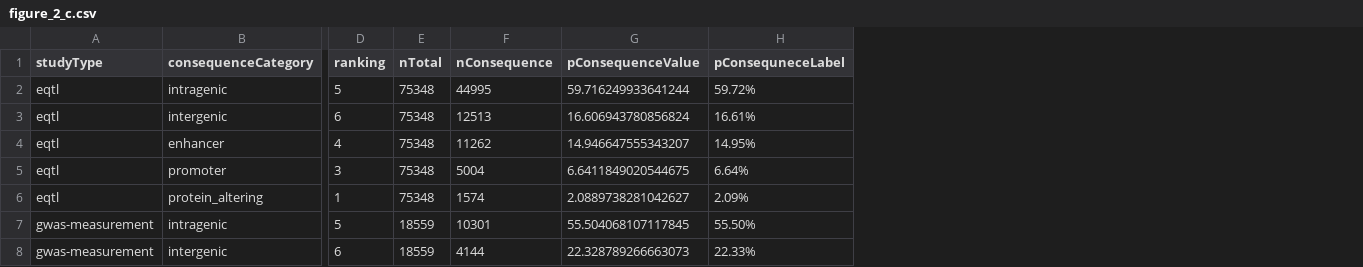
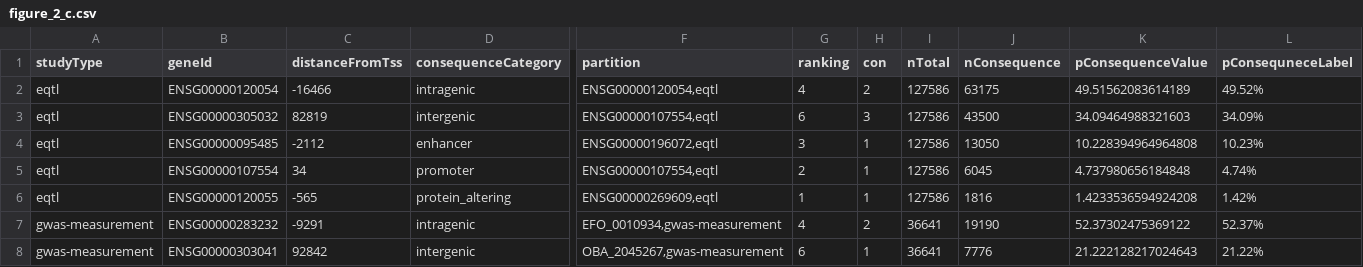
Before and after one commit to opentargets/Gentropy-manuscript, a CSV file: chapters/03-manuscript-figures/figure_2/data/figure_2_c.csv, drawn as a sheet; only a part is shown, gaps mark what is left out; addresses are those after the commit; the diff covers the shown part only; the diff names each change by its address in the sheet, - before the commit and + after, or states it on an @@ line.

```diff
--- a/chapters/03-manuscript-figures/figure_2/data/figure_2_c.csv
+++ b/chapters/03-manuscript-figures/figure_2/data/figure_2_c.csv
+column B (geneId), rows 2-8: ENSG00000120054 | ENSG00000305032 | ENSG00000095485 | ENSG00000107554 | ENSG00000120055 | ENSG00000283232 | ENSG00000303041
+column C (distanceFromTss), rows 2-8: -16466 | 82819 | -2112 | 34 | -565 | -9291 | 92842
+column F (partition), rows 2-8: ENSG00000120054,eqtl | ENSG00000107554,eqtl | ENSG00000196072,eqtl | ENSG00000107554,eqtl | ENSG00000269609,eqtl | EFO_0010934,gwas-measurement | OBA_2045267,gwas-measurement
+column H (con), rows 2-8: 2 | 3 | 1 | 1 | 1 | 2 | 1
-G2 (ranking): 5
+G2 (ranking): 4
-I2:I6 (nTotal): 75348
+I2:I6 (nTotal): 127586
-J2 (nConsequence): 44995
+J2 (nConsequence): 63175
-K2 (pConsequenceValue): 59.716249933641244
+K2 (pConsequenceValue): 49.51562083614189
-L2 (pConsequneceLabel): 59.72%
+L2 (pConsequneceLabel): 49.52%
-J3 (nConsequence): 12513
+J3 (nConsequence): 43500
-K3 (pConsequenceValue): 16.606943780856824
+K3 (pConsequenceValue): 34.09464988321603
-L3 (pConsequneceLabel): 16.61%
+L3 (pConsequneceLabel): 34.09%
-G4 (ranking): 4
+G4 (ranking): 3
-J4 (nConsequence): 11262
+J4 (nConsequence): 13050
-K4 (pConsequenceValue): 14.946647555343207
+K4 (pConsequenceValue): 10.228394964964808
-L4 (pConsequneceLabel): 14.95%
+L4 (pConsequneceLabel): 10.23%
-G5 (ranking): 3
+G5 (ranking): 2
-J5 (nConsequence): 5004
+J5 (nConsequence): 6045
-K5 (pConsequenceValue): 6.6411849020544675
+K5 (pConsequenceValue): 4.737980656184848
-L5 (pConsequneceLabel): 6.64%
+L5 (pConsequneceLabel): 4.74%
-J6 (nConsequence): 1574
+J6 (nConsequence): 1816
-K6 (pConsequenceValue): 2.0889738281042627
+K6 (pConsequenceValue): 1.4233536594924208
-L6 (pConsequneceLabel): 2.09%
+L6 (pConsequneceLabel): 1.42%
-G7 (ranking): 5
+G7 (ranking): 4
-I7:I8 (nTotal): 18559
+I7:I8 (nTotal): 36641
-J7 (nConsequence): 10301
+J7 (nConsequence): 19190
-K7 (pConsequenceValue): 55.504068107117845
+K7 (pConsequenceValue): 52.37302475369122
-L7 (pConsequneceLabel): 55.50%
+L7 (pConsequneceLabel): 52.37%
-J8 (nConsequence): 4144
+J8 (nConsequence): 7776
-K8 (pConsequenceValue): 22.328789266663073
+K8 (pConsequenceValue): 21.222128217024643
-L8 (pConsequneceLabel): 22.33%
+L8 (pConsequneceLabel): 21.22%
```
Also changed, not shown: 1 added row, 1 removed row and 56 edited cells elsewhere in this file, chapters/03-manuscript-figures/figure_2/data/figure_2_a.csv, chapters/03-manuscript-figures/figure_2/data/figure_2_d.csv, 3 other files.
